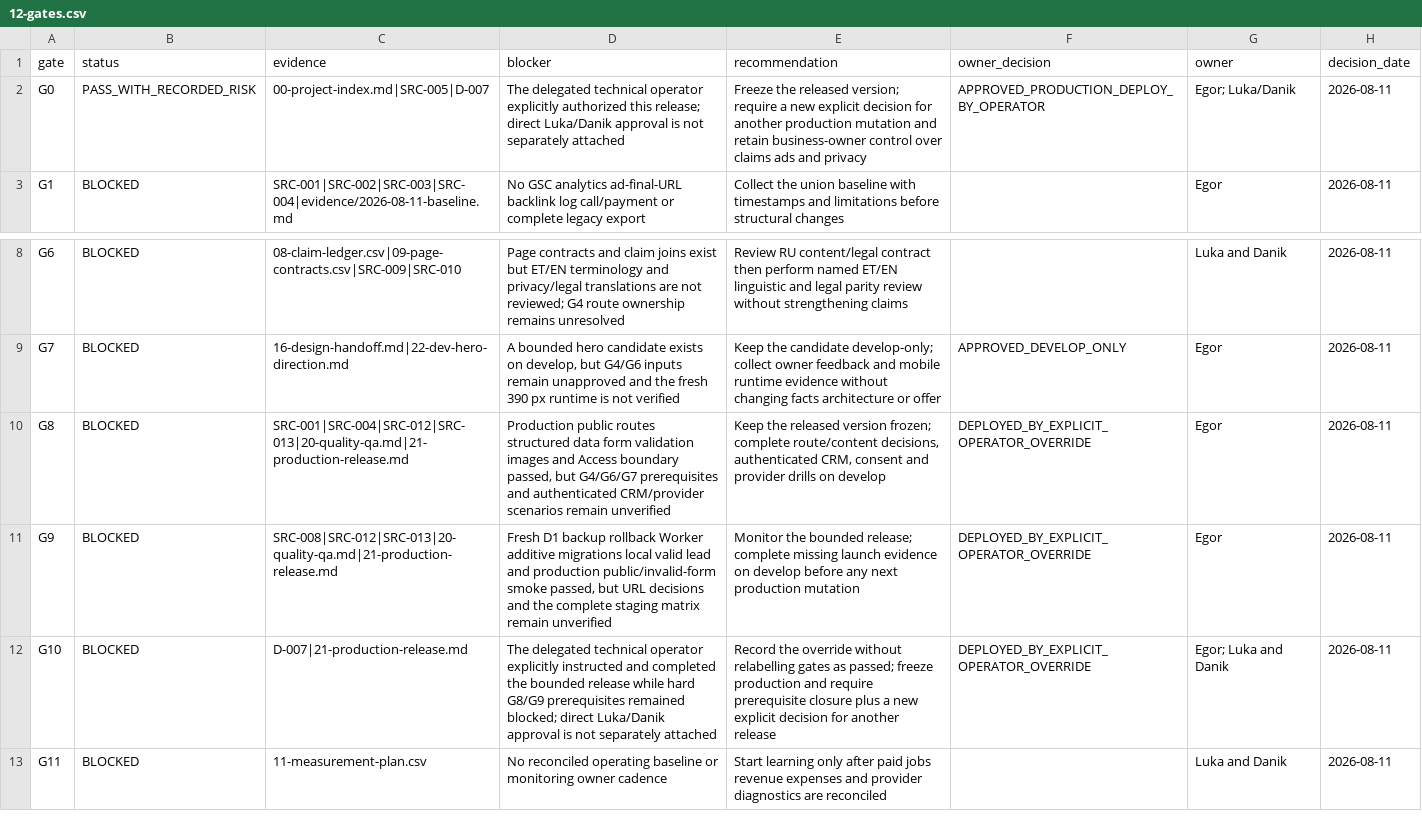
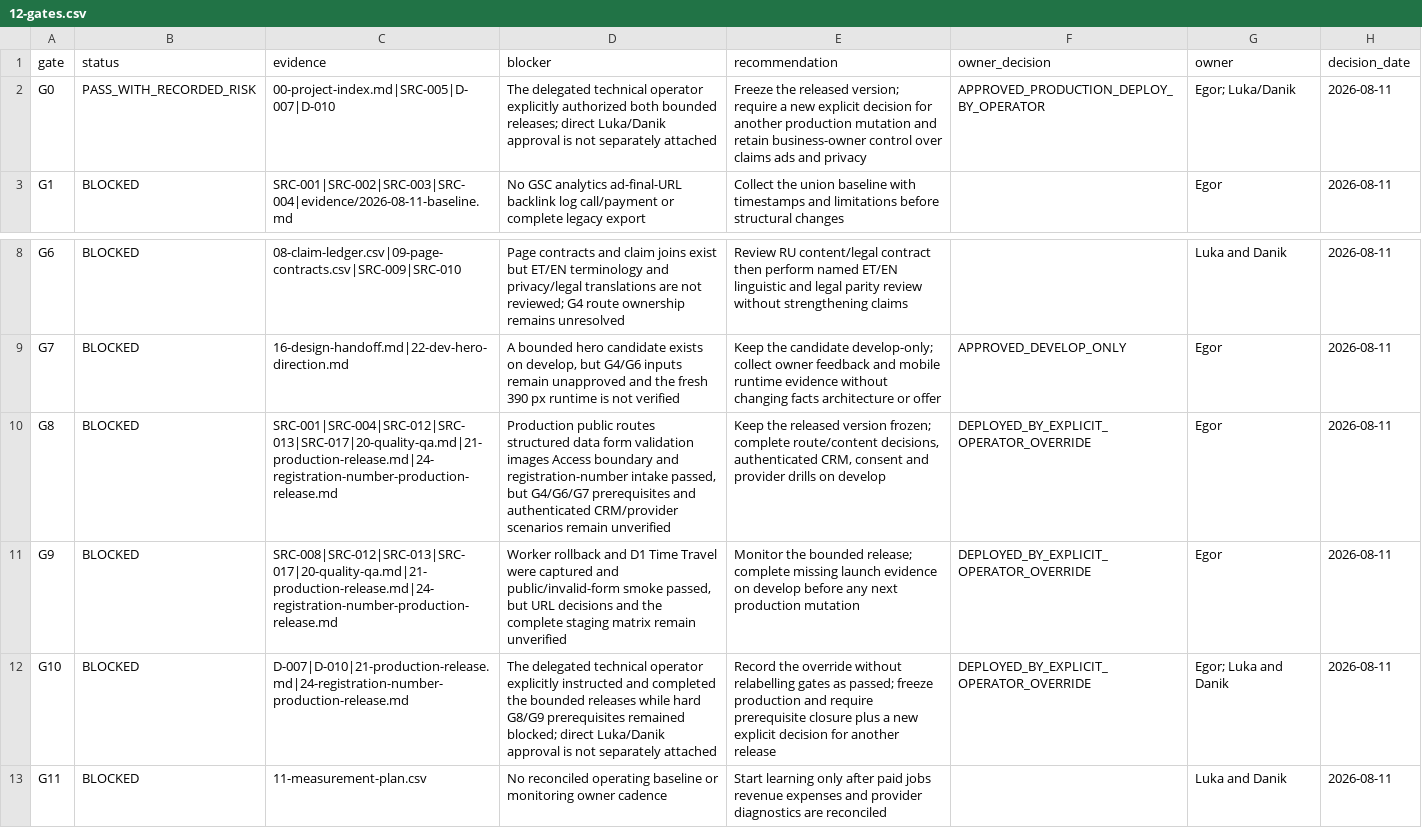
Before and after one commit to allerk/dpflab, a CSV file: audits/2026-08-11-evidence-led/dpflab-ee/12-gates.csv, drawn as a sheet; only a part is shown, gaps mark what is left out.

```diff
--- a/audits/2026-08-11-evidence-led/dpflab-ee/12-gates.csv
+++ b/audits/2026-08-11-evidence-led/dpflab-ee/12-gates.csv
@@ -1,3 +1,3 @@
 gate,status,evidence,blocker,recommendation,owner_decision,owner,decision_date
-G0,PASS_WITH_RECORDED_RISK,"00-project-index.md|SRC-005|D-007","The delegated technical operator explicitly authorized this release; direct Luka/Danik approval is not separately attached","Freeze the released version; require a new explicit decision for another production mutation and retain business-owner control over claims ads and privacy","APPROVED_PRODUCTION_DEPLOY_BY_OPERATOR","Egor; Luka/Danik",2026-08-11
+G0,PASS_WITH_RECORDED_RISK,"00-project-index.md|SRC-005|D-007|D-010","The delegated technical operator explicitly authorized both bounded releases; direct Luka/Danik approval is not separately attached","Freeze the released version; require a new explicit decision for another production mutation and retain business-owner control over claims ads and privacy","APPROVED_PRODUCTION_DEPLOY_BY_OPERATOR","Egor; Luka/Danik",2026-08-11
 G1,BLOCKED,"SRC-001|SRC-002|SRC-003|SRC-004|evidence/2026-08-11-baseline.md","No GSC analytics ad-final-URL backlink log call/payment or complete legacy export","Collect the union baseline with timestamps and limitations before structural changes",,"Egor",2026-08-11
@@ -9,5 +9,5 @@ G6,BLOCKED,"08-claim-ledger.csv|09-page-contracts.csv|SRC-009|SRC-010","Page con
 G7,BLOCKED,"16-design-handoff.md|22-dev-hero-direction.md","A bounded hero candidate exists on develop, but G4/G6 inputs remain unapproved and the fresh 390 px runtime is not verified","Keep the candidate develop-only; collect owner feedback and mobile runtime evidence without changing facts architecture or offer","APPROVED_DEVELOP_ONLY","Egor",2026-08-11
-G8,BLOCKED,"SRC-001|SRC-004|SRC-012|SRC-013|20-quality-qa.md|21-production-release.md","Production public routes structured data form validation images and Access boundary passed, but G4/G6/G7 prerequisites and authenticated CRM/provider scenarios remain unverified","Keep the released version frozen; complete route/content decisions, authenticated CRM, consent and provider drills on develop","DEPLOYED_BY_EXPLICIT_OPERATOR_OVERRIDE","Egor",2026-08-11
-G9,BLOCKED,"SRC-008|SRC-012|SRC-013|20-quality-qa.md|21-production-release.md","Fresh D1 backup rollback Worker additive migrations local valid lead and production public/invalid-form smoke passed, but URL decisions and the complete staging matrix remain unverified","Monitor the bounded release; complete missing launch evidence on develop before any next production mutation","DEPLOYED_BY_EXPLICIT_OPERATOR_OVERRIDE","Egor",2026-08-11
-G10,BLOCKED,"D-007|21-production-release.md","The delegated technical operator explicitly instructed and completed the bounded release while hard G8/G9 prerequisites remained blocked; direct Luka/Danik approval is not separately attached","Record the override without relabelling gates as passed; freeze production and require prerequisite closure plus a new explicit decision for another release","DEPLOYED_BY_EXPLICIT_OPERATOR_OVERRIDE","Egor; Luka and Danik",2026-08-11
+G8,BLOCKED,"SRC-001|SRC-004|SRC-012|SRC-013|SRC-017|20-quality-qa.md|21-production-release.md|24-registration-number-production-release.md","Production public routes structured data form validation images Access boundary and registration-number intake passed, but G4/G6/G7 prerequisites and authenticated CRM/provider scenarios remain unverified","Keep the released version frozen; complete route/content decisions, authenticated CRM, consent and provider drills on develop","DEPLOYED_BY_EXPLICIT_OPERATOR_OVERRIDE","Egor",2026-08-11
+G9,BLOCKED,"SRC-008|SRC-012|SRC-013|SRC-017|20-quality-qa.md|21-production-release.md|24-registration-number-production-release.md","Worker rollback and D1 Time Travel were captured and public/invalid-form smoke passed, but URL decisions and the complete staging matrix remain unverified","Monitor the bounded release; complete missing launch evidence on develop before any next production mutation","DEPLOYED_BY_EXPLICIT_OPERATOR_OVERRIDE","Egor",2026-08-11
+G10,BLOCKED,"D-007|D-010|21-production-release.md|24-registration-number-production-release.md","The delegated technical operator explicitly instructed and completed the bounded releases while hard G8/G9 prerequisites remained blocked; direct Luka/Danik approval is not separately attached","Record the override without relabelling gates as passed; freeze production and require prerequisite closure plus a new explicit decision for another release","DEPLOYED_BY_EXPLICIT_OPERATOR_OVERRIDE","Egor; Luka and Danik",2026-08-11
 G11,BLOCKED,"11-measurement-plan.csv","No reconciled operating baseline or monitoring owner cadence","Start learning only after paid jobs revenue expenses and provider diagnostics are reconciled",,"Luka and Danik",2026-08-11
```
Also changed, not shown: audits/2026-08-11-evidence-led/dpflab-ee/01-source-register.csv, audits/2026-08-11-evidence-led/dpflab-ee/14-decision-log.csv, 5 other files.
